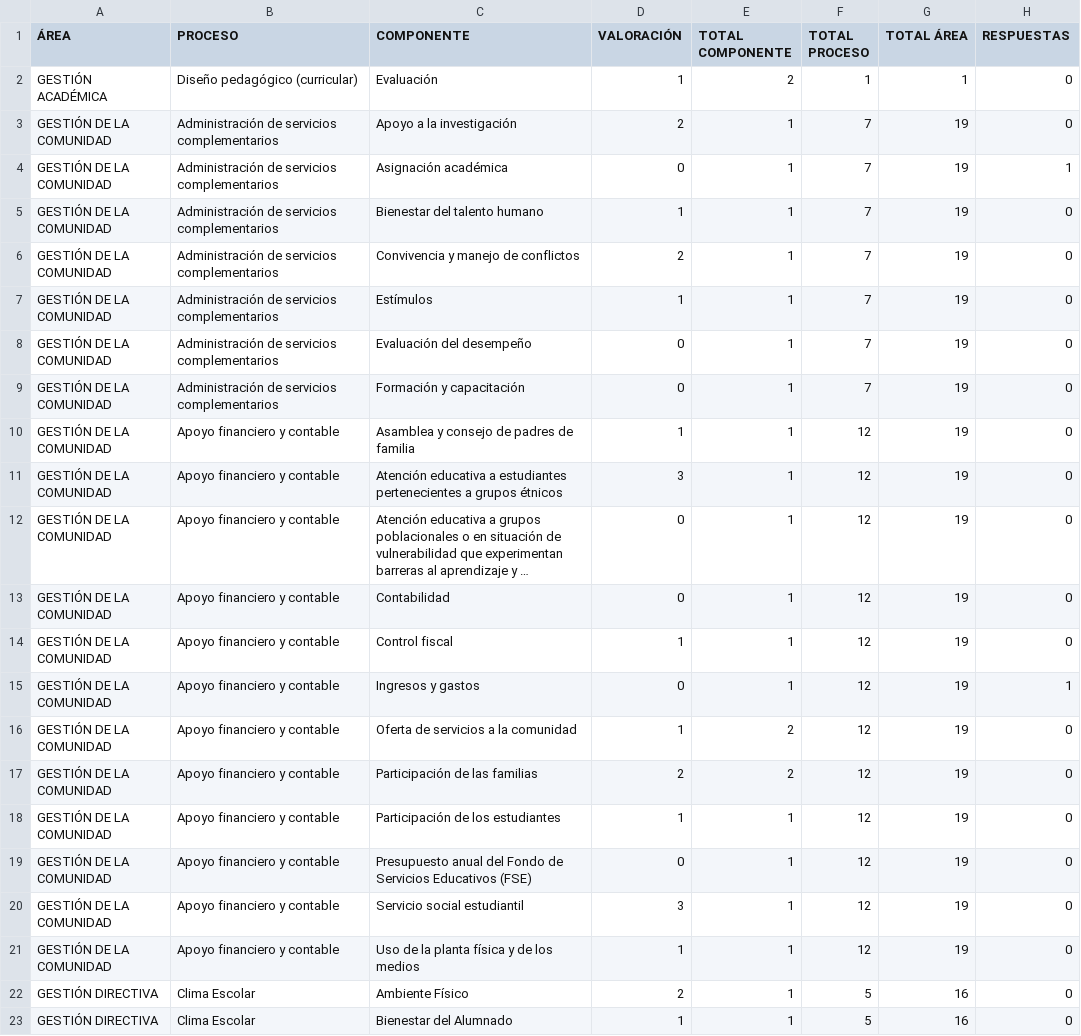
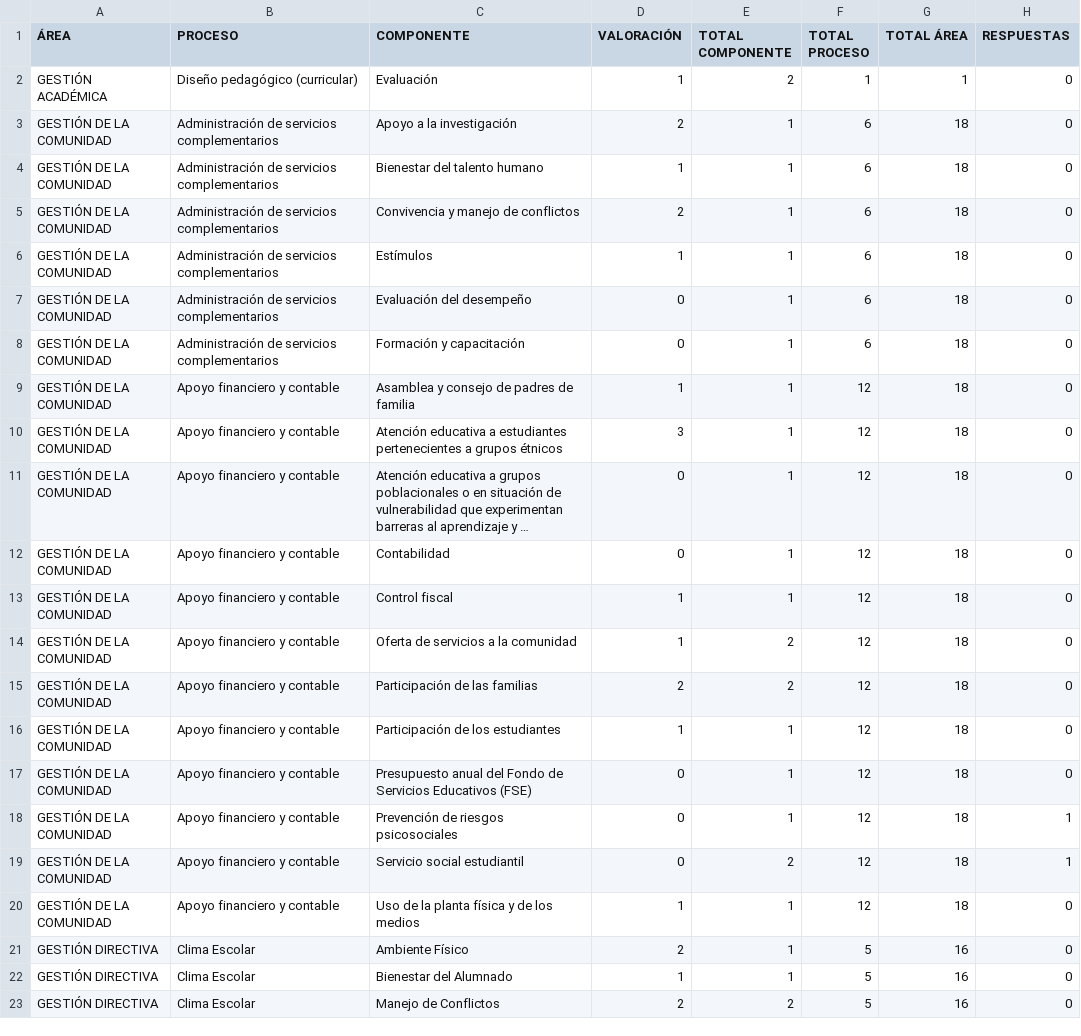
Before and after one commit to tomashs244/encuestas-ecolba, a CSV file: resultados-encuesta.csv, drawn as a sheet; only a part is shown; the shorter side is filled out with more unchanged rows; long unchanged cells end in …; removed rows and columns are numbered as before the commit, all else as after; the diff covers the shown part only; the diff names each change by its address in the sheet, - before the commit and + after, or states it on an @@ line.

Commit message:
Actualización acumulada (2025-11-07)

```diff
--- a/resultados-encuesta.csv
+++ b/resultados-encuesta.csv
-F3 (TOTAL PROCESO): 7
+F3 (TOTAL PROCESO): 6
-G3 (TOTAL ÁREA): 19
+G3 (TOTAL ÁREA): 18
-row 4: GESTIÓN DE LA COMUNIDAD | Administración de servicios complementarios | Asignación académica | 0 | 1 | 7 | 19 | 1
-F4:F8 (TOTAL PROCESO): 7
+F4:F8 (TOTAL PROCESO): 6
-G4:G13 (TOTAL ÁREA): 19
+G4:G13 (TOTAL ÁREA): 18
-row 15: GESTIÓN DE LA COMUNIDAD | Apoyo financiero y contable | Ingresos y gastos | 0 | 1 | 12 | 19 | 1
-G14:G17 (TOTAL ÁREA): 19
+G14:G17 (TOTAL ÁREA): 18
+row 18: GESTIÓN DE LA COMUNIDAD | Apoyo financiero y contable | Prevención de riesgos psicosociales | 0 | 1 | 12 | 18 | 1
-D19 (VALORACIÓN): 3
+D19 (VALORACIÓN): 0
-E19 (TOTAL COMPONENTE): 1
+E19 (TOTAL COMPONENTE): 2
-G19:G20 (TOTAL ÁREA): 19
+G19:G20 (TOTAL ÁREA): 18
-H19 (RESPUESTAS): 0
+H19 (RESPUESTAS): 1
```
Also changed, not shown: 12 edited cells elsewhere in this file.
